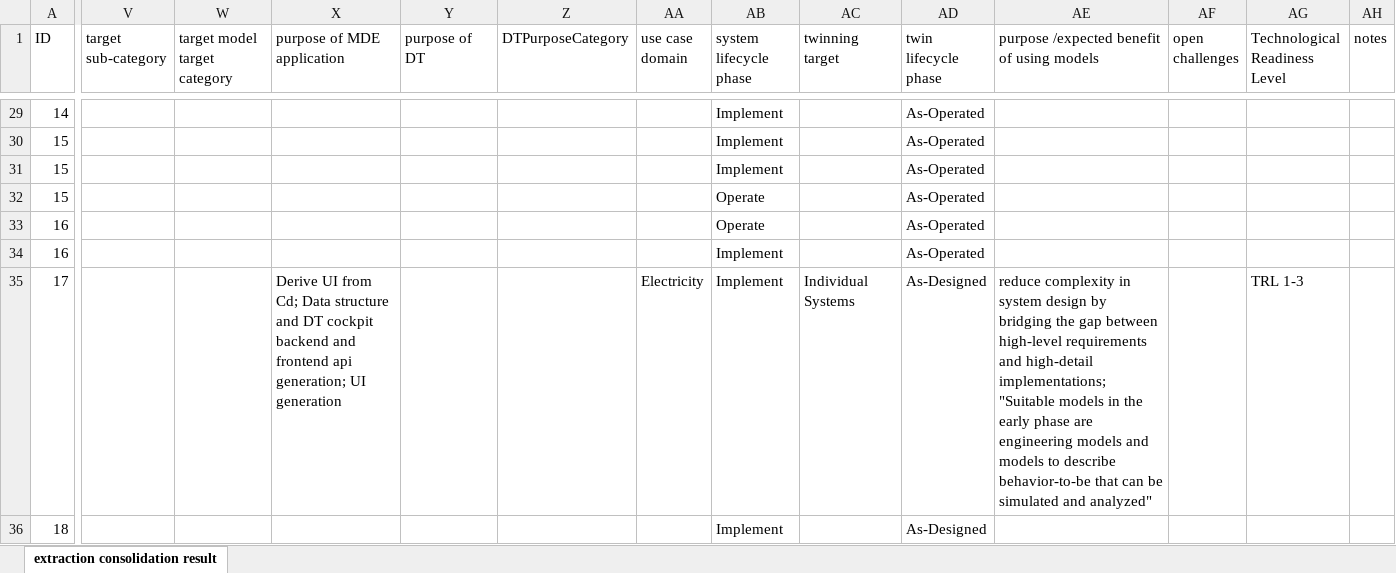
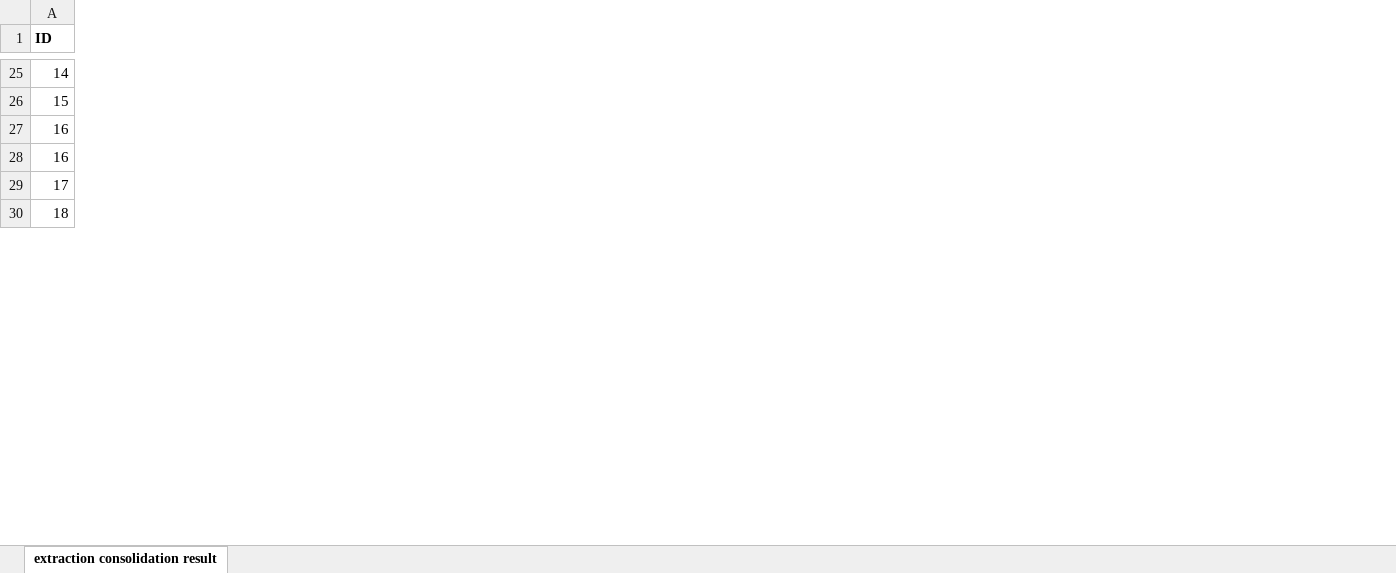
Before and after one commit to cdl-mint/mde4dts, an Excel workbook: 04 extraction consolidation results.xlsx, sheet extraction consolidation result, drawn as a sheet; only a part is shown, gaps mark what is left out; values as stored, in another font and other column widths than the file's, no borders; rows hold the shown columns only; the diff covers the shown part only; the diff names each change by its address in the sheet, - before the commit and + after, or states it on an @@ line.

```diff
--- a/04 extraction consolidation results.xlsx (sheet extraction consolidation result)
+++ b/04 extraction consolidation results.xlsx (sheet extraction consolidation result)
-column V (target sub-category), empty
-column W (target model target category), empty
-column X (purpose of MDE application), row 35: Derive UI from Cd; Data structure and DT cockpit backend and frontend api generation; UI generation
-column Y (purpose of DT), empty
-column Z (DTPurposeCategory), empty
-column AA (use case domain), row 35: Electricity
-column AB (system lifecycle phase), rows 29-30: Implement | Implement; rows 33-36: Operate | Implement | Implement | Implement
-column AC (twinning target), row 35: Individual Systems
-column AD (twin lifecycle phase), rows 29-30: As-Operated | As-Operated; rows 33-36: As-Operated | As-Operated | As-Designed | As-Designed
-column AE, row 1: purpose /expected benefit of using models; row 35: reduce complexity in system design by bridging the gap between high-level requirements and high-detail implementations; "Suitable models in the early phase are engineering models and models to describe behavior-to-be that can be simulated and analyzed"
-column AF (open challenges), empty
-column AG (Technological Readiness Level), row 35: TRL 1-3
-column AH (notes), empty
-A1 bold: off
+A1 bold: on
-row 31: 15 |  |  |  |  |  |  | Implement |  | As-Operated
-row 32: 15 |  |  |  |  |  |  | Operate |  | As-Operated
```
Also changed, not shown: 10 removed rows, 1 removed column and cell formats elsewhere in this sheet, 2 other files.
